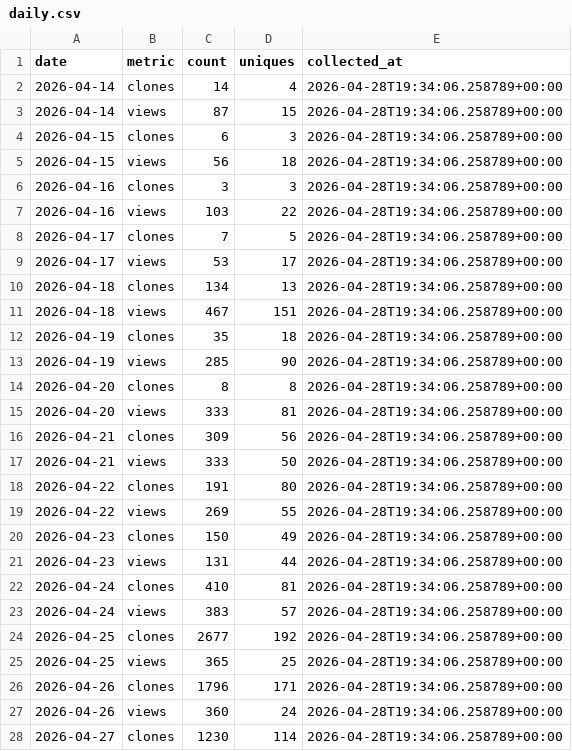
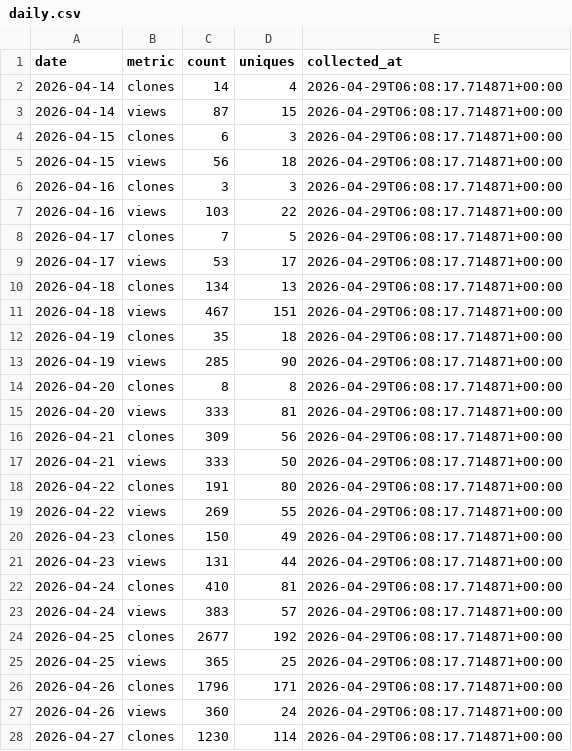
Before and after one commit to LibreYOLO/libreyolo, a CSV file: analytics/github-traffic/daily.csv, drawn as a sheet; only a part is shown; the diff covers the shown part only.

```diff
--- a/analytics/github-traffic/daily.csv
+++ b/analytics/github-traffic/daily.csv
@@ -1,28 +1,28 @@
 date,metric,count,uniques,collected_at
-2026-04-14,clones,14,4,2026-04-28T19:34:06.258789+00:00
-2026-04-14,views,87,15,2026-04-28T19:34:06.258789+00:00
-2026-04-15,clones,6,3,2026-04-28T19:34:06.258789+00:00
-2026-04-15,views,56,18,2026-04-28T19:34:06.258789+00:00
-2026-04-16,clones,3,3,2026-04-28T19:34:06.258789+00:00
-2026-04-16,views,103,22,2026-04-28T19:34:06.258789+00:00
-2026-04-17,clones,7,5,2026-04-28T19:34:06.258789+00:00
-2026-04-17,views,53,17,2026-04-28T19:34:06.258789+00:00
-2026-04-18,clones,134,13,2026-04-28T19:34:06.258789+00:00
-2026-04-18,views,467,151,2026-04-28T19:34:06.258789+00:00
-2026-04-19,clones,35,18,2026-04-28T19:34:06.258789+00:00
-2026-04-19,views,285,90,2026-04-28T19:34:06.258789+00:00
-2026-04-20,clones,8,8,2026-04-28T19:34:06.258789+00:00
-2026-04-20,views,333,81,2026-04-28T19:34:06.258789+00:00
-2026-04-21,clones,309,56,2026-04-28T19:34:06.258789+00:00
-2026-04-21,views,333,50,2026-04-28T19:34:06.258789+00:00
-2026-04-22,clones,191,80,2026-04-28T19:34:06.258789+00:00
-2026-04-22,views,269,55,2026-04-28T19:34:06.258789+00:00
-2026-04-23,clones,150,49,2026-04-28T19:34:06.258789+00:00
-2026-04-23,views,131,44,2026-04-28T19:34:06.258789+00:00
-2026-04-24,clones,410,81,2026-04-28T19:34:06.258789+00:00
-2026-04-24,views,383,57,2026-04-28T19:34:06.258789+00:00
-2026-04-25,clones,2677,192,2026-04-28T19:34:06.258789+00:00
-2026-04-25,views,365,25,2026-04-28T19:34:06.258789+00:00
-2026-04-26,clones,1796,171,2026-04-28T19:34:06.258789+00:00
-2026-04-26,views,360,24,2026-04-28T19:34:06.258789+00:00
-2026-04-27,clones,1230,114,2026-04-28T19:34:06.258789+00:00
+2026-04-14,clones,14,4,2026-04-29T06:08:17.714871+00:00
+2026-04-14,views,87,15,2026-04-29T06:08:17.714871+00:00
+2026-04-15,clones,6,3,2026-04-29T06:08:17.714871+00:00
+2026-04-15,views,56,18,2026-04-29T06:08:17.714871+00:00
+2026-04-16,clones,3,3,2026-04-29T06:08:17.714871+00:00
+2026-04-16,views,103,22,2026-04-29T06:08:17.714871+00:00
+2026-04-17,clones,7,5,2026-04-29T06:08:17.714871+00:00
+2026-04-17,views,53,17,2026-04-29T06:08:17.714871+00:00
+2026-04-18,clones,134,13,2026-04-29T06:08:17.714871+00:00
+2026-04-18,views,467,151,2026-04-29T06:08:17.714871+00:00
+2026-04-19,clones,35,18,2026-04-29T06:08:17.714871+00:00
+2026-04-19,views,285,90,2026-04-29T06:08:17.714871+00:00
+2026-04-20,clones,8,8,2026-04-29T06:08:17.714871+00:00
+2026-04-20,views,333,81,2026-04-29T06:08:17.714871+00:00
+2026-04-21,clones,309,56,2026-04-29T06:08:17.714871+00:00
+2026-04-21,views,333,50,2026-04-29T06:08:17.714871+00:00
+2026-04-22,clones,191,80,2026-04-29T06:08:17.714871+00:00
+2026-04-22,views,269,55,2026-04-29T06:08:17.714871+00:00
+2026-04-23,clones,150,49,2026-04-29T06:08:17.714871+00:00
+2026-04-23,views,131,44,2026-04-29T06:08:17.714871+00:00
+2026-04-24,clones,410,81,2026-04-29T06:08:17.714871+00:00
+2026-04-24,views,383,57,2026-04-29T06:08:17.714871+00:00
+2026-04-25,clones,2677,192,2026-04-29T06:08:17.714871+00:00
+2026-04-25,views,365,25,2026-04-29T06:08:17.714871+00:00
+2026-04-26,clones,1796,171,2026-04-29T06:08:17.714871+00:00
+2026-04-26,views,360,24,2026-04-29T06:08:17.714871+00:00
+2026-04-27,clones,1230,114,2026-04-29T06:08:17.714871+00:00
```
Also changed, not shown: 1 edited cell elsewhere in this file, analytics/github-traffic/paths.csv, analytics/github-traffic/referrers.csv, 2 other files.
